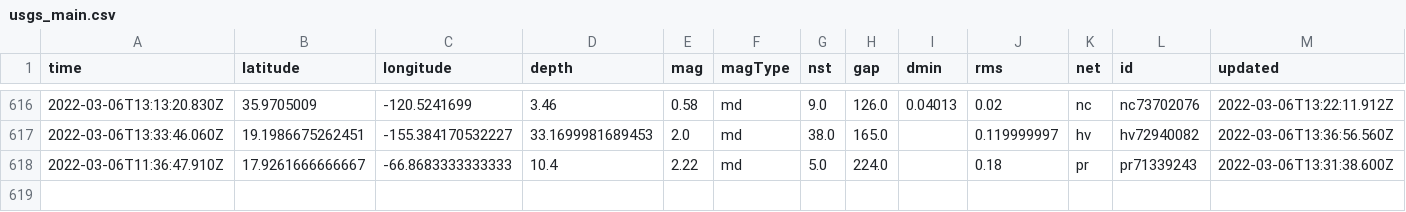
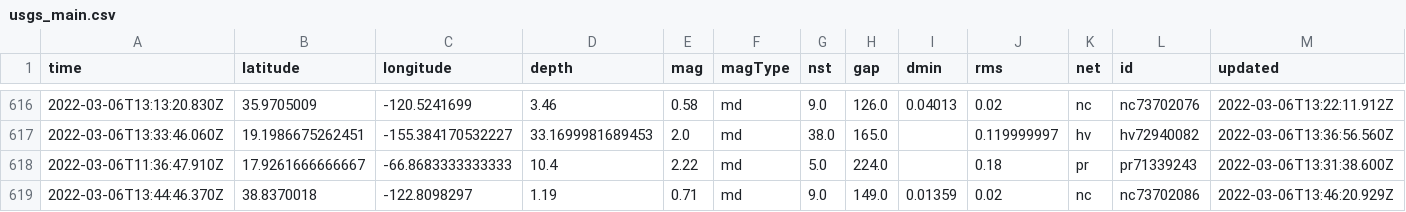
Before and after one commit to jakeneenan/nicar22-github-actions, a CSV file: usgs_main.csv, drawn as a sheet; only a part is shown, gaps mark what is left out; rows hold the shown columns only; the diff names each change by its address in the sheet, - before the commit and + after, or states it on an @@ line.

```diff
--- a/usgs_main.csv
+++ b/usgs_main.csv
+row 619: 2022-03-06T13:44:46.370Z | 38.8370018 | -122.8098297 | 1.19 | 0.71 | md | 9.0 | 149.0 | 0.01359 | 0.02 | nc | nc73702086 | 2022-03-06T13:46:20.929Z
```
